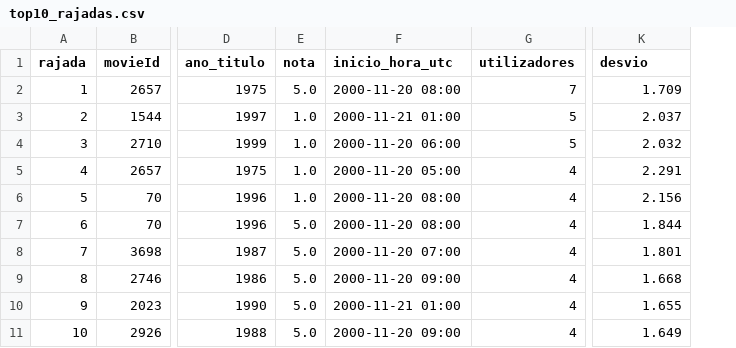
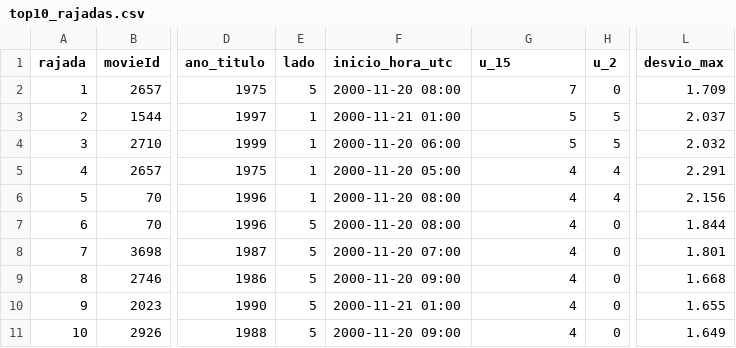
Before and after one commit to j3grave/BDF, a CSV file: results/1m/bots_coordenacao/top10_rajadas.csv, drawn as a sheet; only a part is shown, gaps mark what is left out; removed rows and columns are numbered as before the commit, all else as after; the diff names each change by its address in the sheet, - before the commit and + after, or states it on an @@ line.

```diff
--- a/results/1m/bots_coordenacao/top10_rajadas.csv
+++ b/results/1m/bots_coordenacao/top10_rajadas.csv
-column E (nota), rows 2-11: 5.0 | 1.0 | 1.0 | 1.0 | 1.0 | 5.0 | 5.0 | 5.0 | 5.0 | 5.0
+column E (lado), rows 2-11: 5 | 1 | 1 | 1 | 1 | 5 | 5 | 5 | 5 | 5
+column H (u_2), rows 2-11: 0 | 5 | 5 | 4 | 4 | 0 | 0 | 0 | 0 | 0
-G1: utilizadores
+G1: u_15
-L1: desvio
+L1: desvio_max
```
Also changed, not shown: results/1m/bots_coordenacao/rajadas.csv, results/1m/bots_coordenacao/teste.csv, 14 other files.
